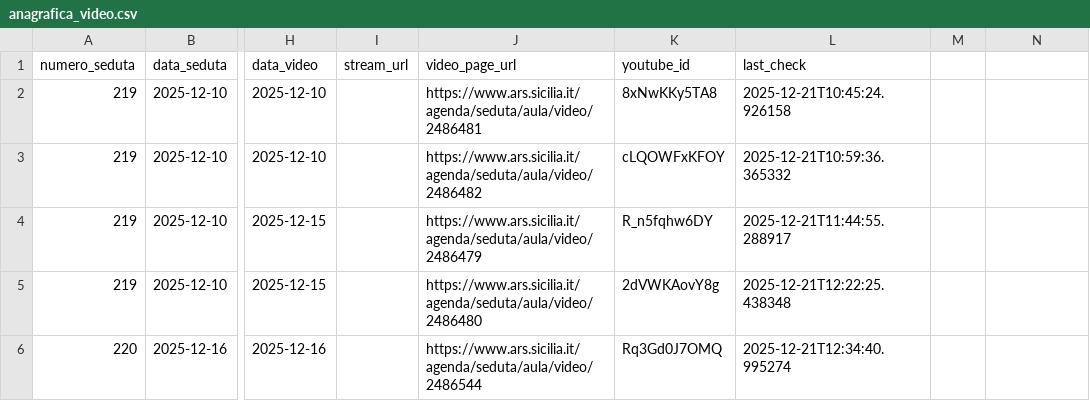
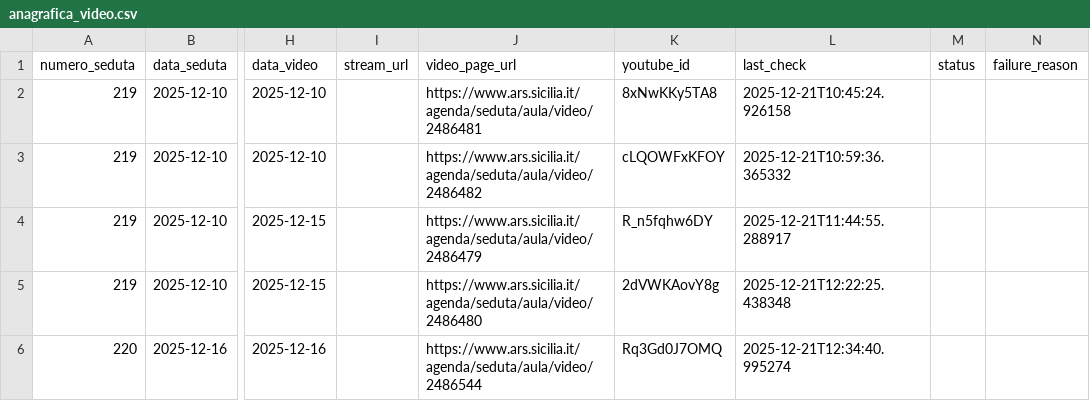
Before and after one commit to aborruso/ars_sicilia, a CSV file: data/anagrafica_video.csv, drawn as a sheet; only a part is shown, gaps mark what is left out; the diff names each change by its address in the sheet, - before the commit and + after, or states it on an @@ line.

Commit message:
feat: track failed uploads in anagrafica

```diff
--- a/data/anagrafica_video.csv
+++ b/data/anagrafica_video.csv
-M1: (empty)
+M1: status
-N1: (empty)
+N1: failure_reason
```
Also changed, not shown: 8 other files.
